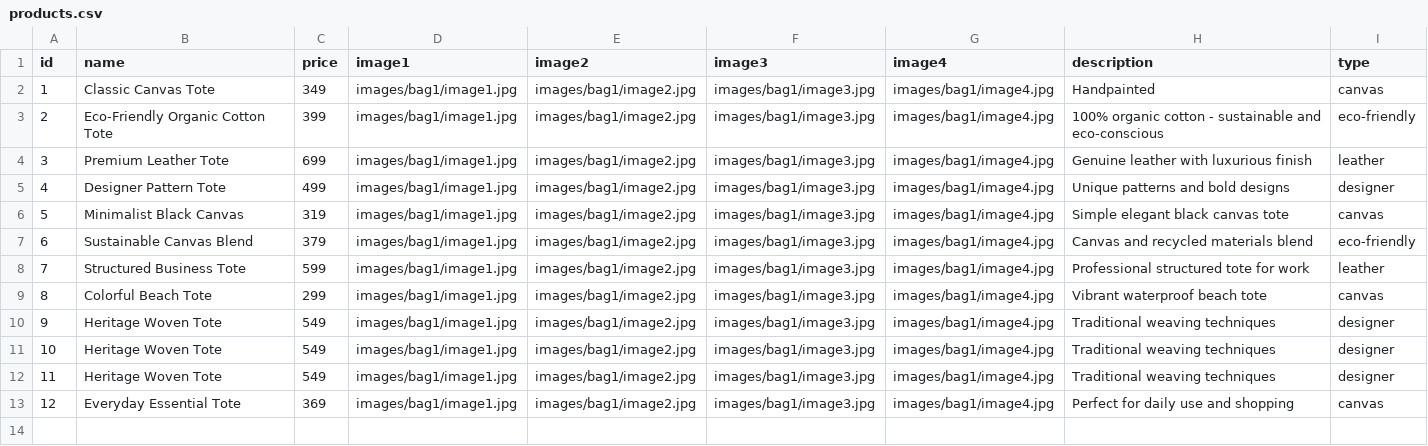
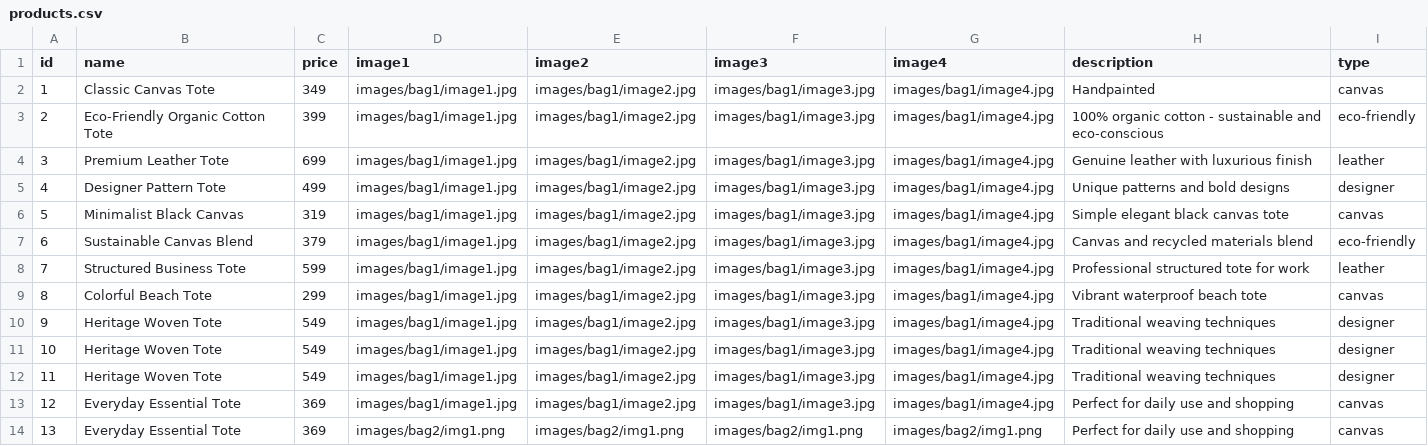
Before and after one commit to RAMKISHOR2001/KARIKAI, a CSV file: products.csv, drawn as a sheet; the diff names each change by its address in the sheet, - before the commit and + after, or states it on an @@ line.

Commit message:
png images to be processed

```diff
--- a/products.csv
+++ b/products.csv
+row 14: 13 | Everyday Essential Tote | 369 | images/bag2/img1.png | images/bag2/img1.png | images/bag2/img1.png | images/bag2/img1.png | Perfect for daily use and shopping | canvas
```
Also changed, not shown: 2 other files.
